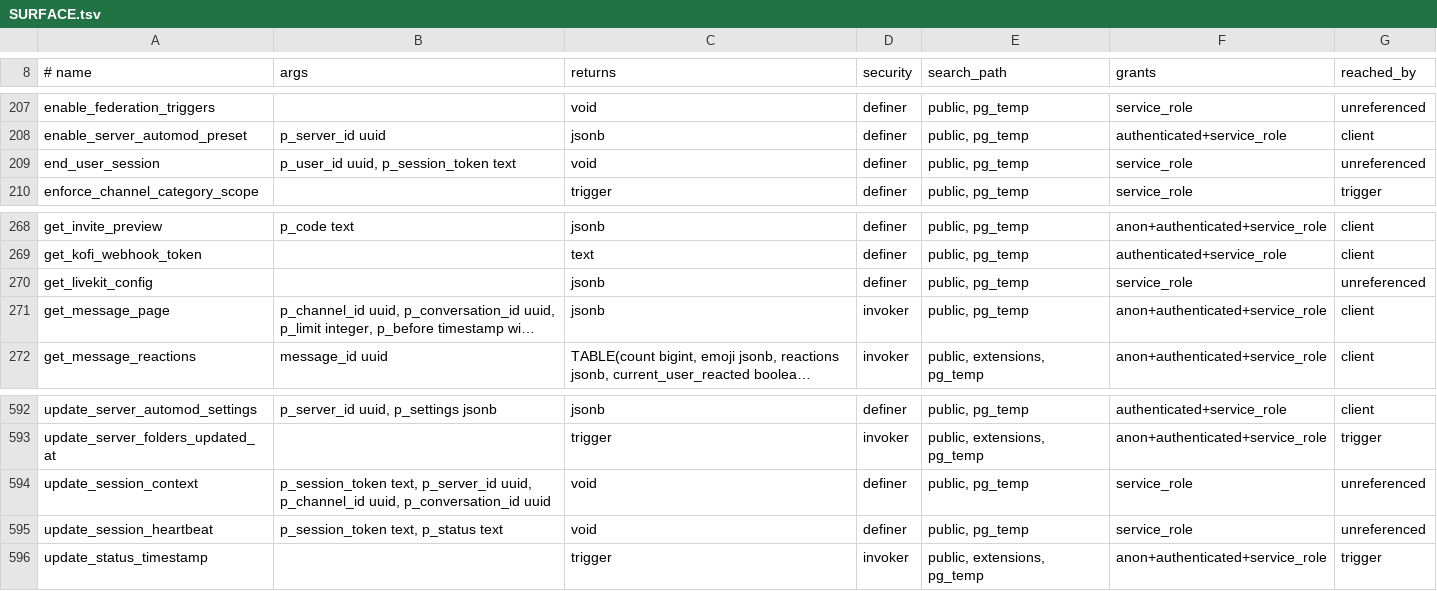
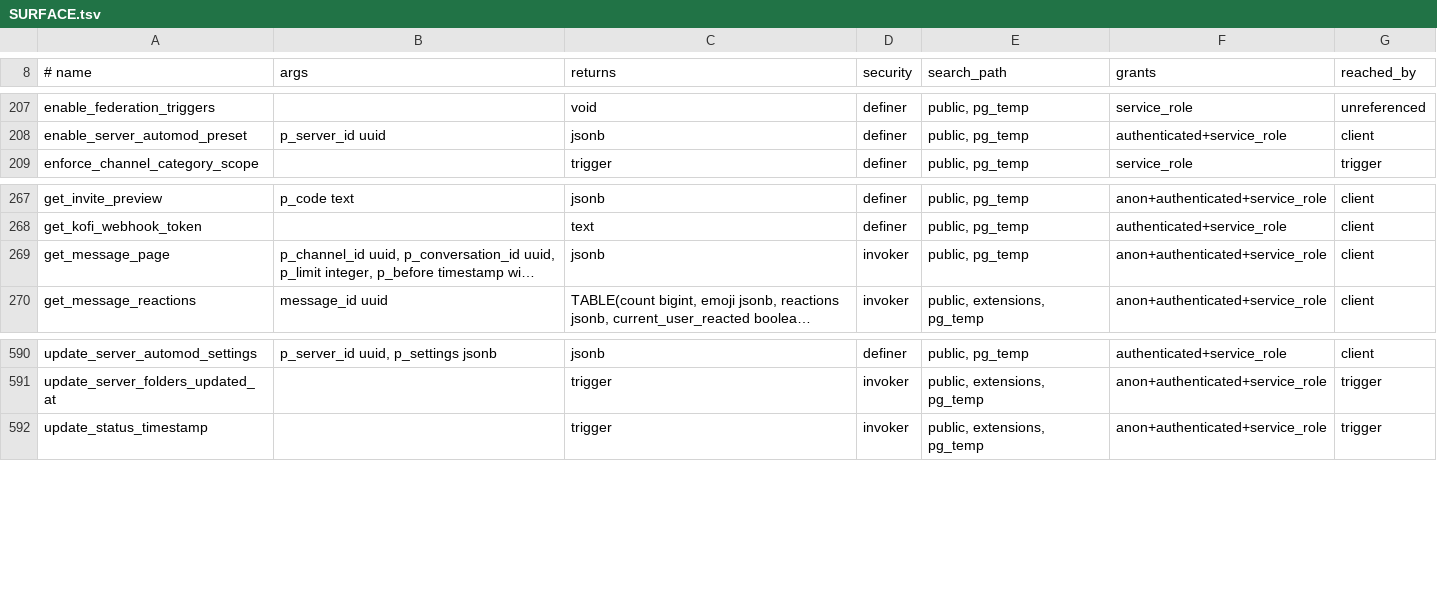
Before and after one commit to y4my4my4m/harmony, a TSV file: db_schema/SURFACE.tsv, drawn as a sheet; only a part is shown, gaps mark what is left out; long unchanged cells end in …; the diff names each change by its address in the sheet, - before the commit and + after, or states it on an @@ line.

Commit message:
chore(db): regenerate schema inventories

```diff
--- a/db_schema/SURFACE.tsv
+++ b/db_schema/SURFACE.tsv
-row 209: end_user_session | p_user_id uuid, p_session_token text | void | definer | public, pg_temp | service_role | unreferenced
-row 270: get_livekit_config |  | jsonb | definer | public, pg_temp | service_role | unreferenced
-row 594: update_session_context | p_session_token text, p_server_id uuid, p_channel_id uuid, p_conversation_id uuid | void | definer | public, pg_temp | service_role | unreferenced
-row 595: update_session_heartbeat | p_session_token text, p_status text | void | definer | public, pg_temp | service_role | unreferenced
```
Also changed, not shown: db_schema/PUBLISHED-NO-CALLER.tsv, db_schema/REACHABILITY.tsv.
